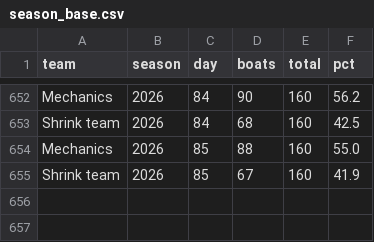
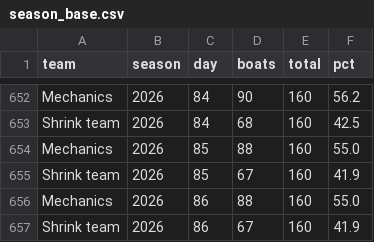
Before and after one commit to loumcp/crew-board, a CSV file: automation/state/season_base.csv, drawn as a sheet; only a part is shown, gaps mark what is left out; the diff names each change by its address in the sheet, - before the commit and + after, or states it on an @@ line.

```diff
--- a/automation/state/season_base.csv
+++ b/automation/state/season_base.csv
+row 656: Mechanics | 2026 | 86 | 88 | 160 | 55.0
+row 657: Shrink team | 2026 | 86 | 67 | 160 | 41.9
```
Also changed, not shown: data/kpis.csv, data/season.csv, 5 other files.
